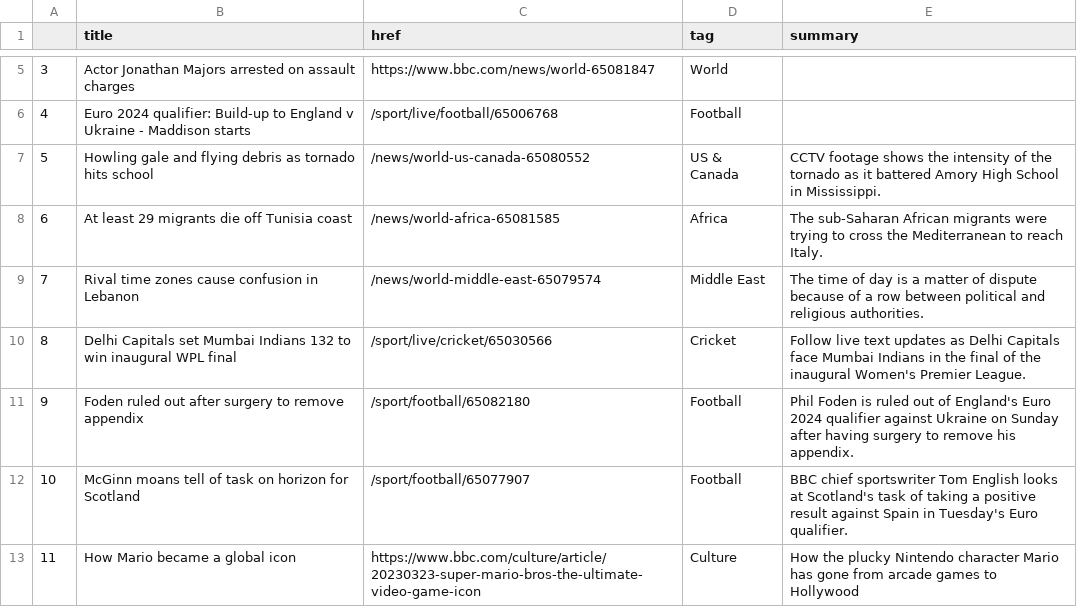
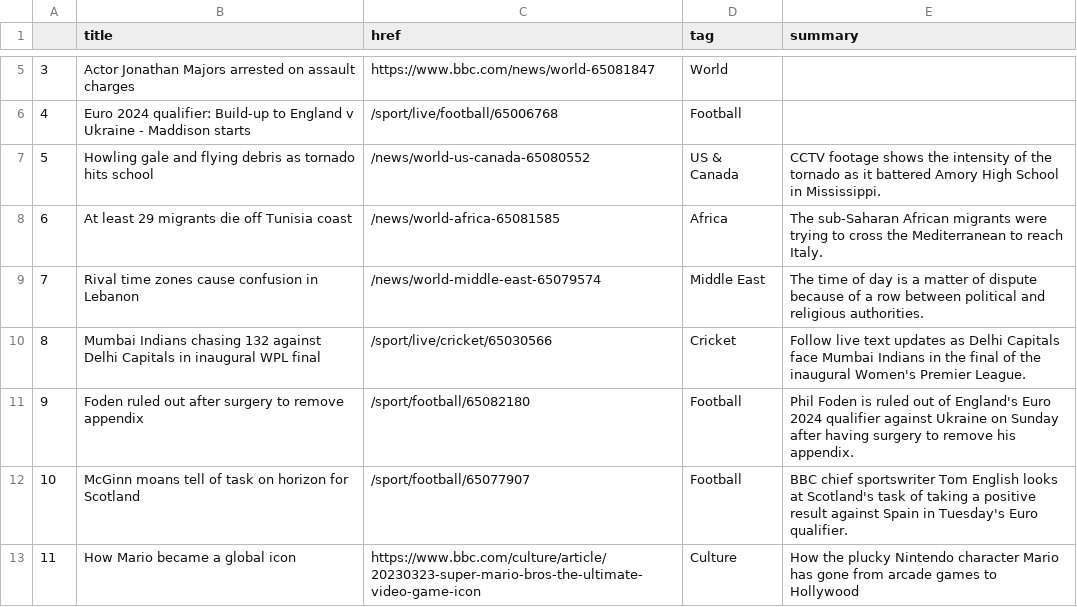
Before and after one commit to jjs021/auto_scraper, a CSV file: bbc-headlines.csv, drawn as a sheet; only a part is shown, gaps mark what is left out.

```diff
--- a/bbc-headlines.csv
+++ b/bbc-headlines.csv
@@ -9,3 +9,3 @@
 7,Rival time zones cause confusion in Lebanon,/news/world-middle-east-65079574,Middle East,The time of day is a matter of dispute because of a row between political and religious authorities.
-8,Delhi Capitals set Mumbai Indians 132 to win inaugural WPL final,/sport/live/cricket/65030566,Cricket,Follow live text updates as Delhi Capitals face Mumbai Indians in the final of the inaugural Women's Premier League.
+8,Mumbai Indians chasing 132 against Delhi Capitals in inaugural WPL final,/sport/live/cricket/65030566,Cricket,Follow live text updates as Delhi Capitals face Mumbai Indians in the final of the inaugural Women's Premier League.
 9,Foden ruled out after surgery to remove appendix,/sport/football/65082180,Football,Phil Foden is ruled out of England's Euro 2024 qualifier against Ukraine on Sunday after having surgery to remove his appendix.
```
